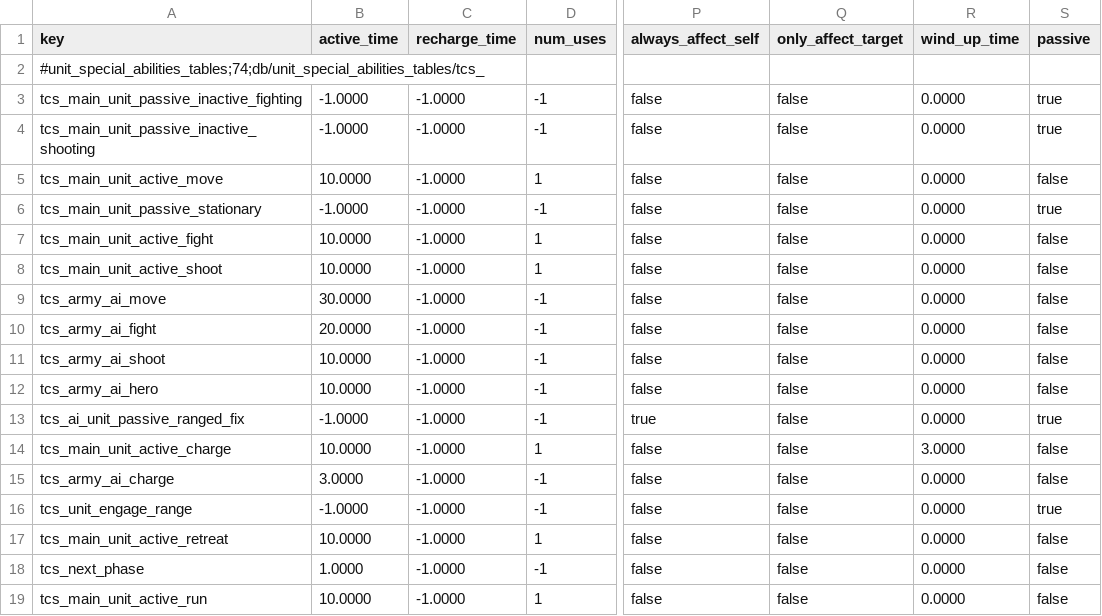
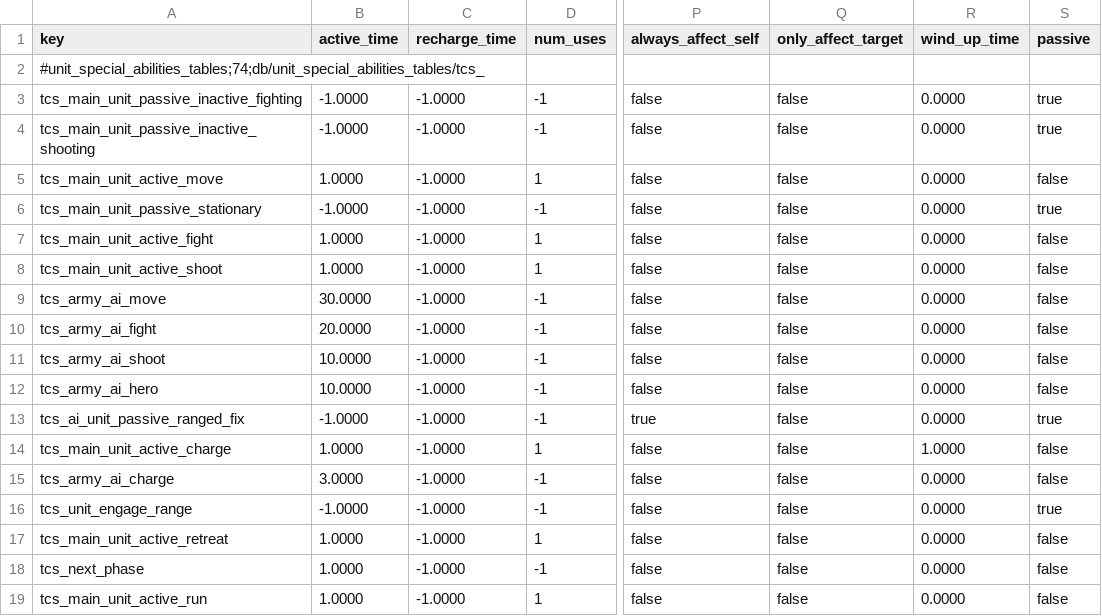
Before and after one commit to Qvdpost/Tabletop-Combat-Simulator, a TSV file: db/unit_special_abilities_tables/tcs_.tsv, drawn as a sheet; only a part is shown, gaps mark what is left out; the diff names each change by its address in the sheet, - before the commit and + after, or states it on an @@ line.

```diff
--- a/db/unit_special_abilities_tables/tcs_.tsv
+++ b/db/unit_special_abilities_tables/tcs_.tsv
-B5 (active_time): 10.0000
+B5 (active_time): 1.0000
-B7:B8 (active_time): 10.0000
+B7:B8 (active_time): 1.0000
-B14 (active_time): 10.0000
+B14 (active_time): 1.0000
-R14 (wind_up_time): 3.0000
+R14 (wind_up_time): 1.0000
-B17 (active_time): 10.0000
+B17 (active_time): 1.0000
-B19 (active_time): 10.0000
+B19 (active_time): 1.0000
```
Also changed, not shown: db/unit_abilities_tables/tcs_.tsv, 10 other files.
